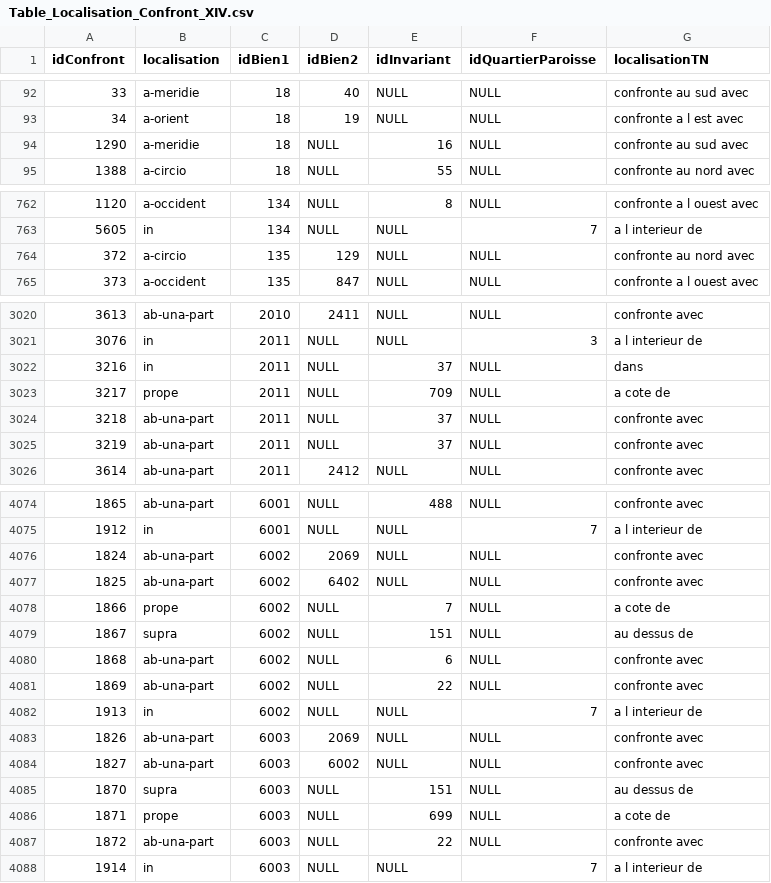
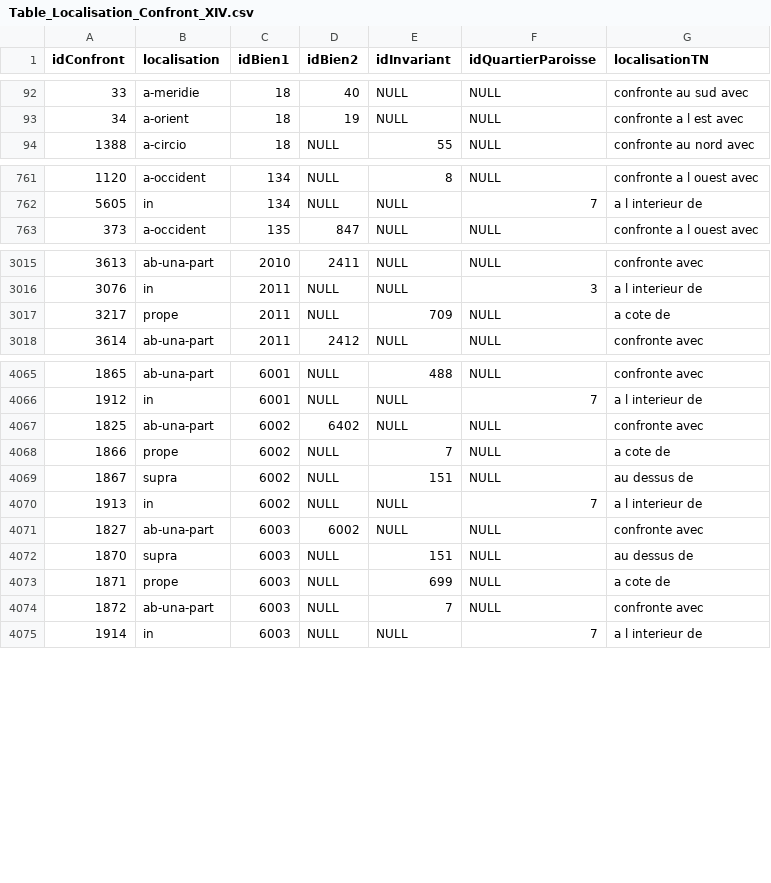
Before and after one commit to CompNet/MedievalAvignon, a CSV file: in/analysis/Table_Localisation_Confront_XIV.csv, drawn as a sheet; only a part is shown, gaps mark what is left out; the diff covers the shown part only.

Commit message:
updated data

```diff
--- a/in/analysis/Table_Localisation_Confront_XIV.csv
+++ b/in/analysis/Table_Localisation_Confront_XIV.csv
@@ -93,3 +93,2 @@
 34,a-orient,18,19,NULL,NULL,confronte a l est avec
-1290,a-meridie,18,NULL,16,NULL,confronte au sud avec
 1388,a-circio,18,NULL,55,NULL,confronte au nord avec
@@ -763,3 +762,2 @@
 5605,in,134,NULL,NULL,7,a l interieur de
-372,a-circio,135,129,NULL,NULL,confronte au nord avec
 373,a-occident,135,847,NULL,NULL,confronte a l ouest avec
@@ -3021,6 +3016,3 @@
 3076,in,2011,NULL,NULL,3,a l interieur de
-3216,in,2011,NULL,37,NULL,dans
 3217,prope,2011,NULL,709,NULL,a cote de
-3218,ab-una-part,2011,NULL,37,NULL,confronte avec
-3219,ab-una-part,2011,NULL,37,NULL,confronte avec
 3614,ab-una-part,2011,2412,NULL,NULL,confronte avec
@@ -4075,3 +4066,2 @@
 1912,in,6001,NULL,NULL,7,a l interieur de
-1824,ab-una-part,6002,2069,NULL,NULL,confronte avec
 1825,ab-una-part,6002,6402,NULL,NULL,confronte avec
@@ -4079,6 +4069,3 @@
 1867,supra,6002,NULL,151,NULL,au dessus de
-1868,ab-una-part,6002,NULL,6,NULL,confronte avec
-1869,ab-una-part,6002,NULL,22,NULL,confronte avec
 1913,in,6002,NULL,NULL,7,a l interieur de
-1826,ab-una-part,6003,2069,NULL,NULL,confronte avec
 1827,ab-una-part,6003,6002,NULL,NULL,confronte avec
@@ -4086,3 +4073,3 @@
 1871,prope,6003,NULL,699,NULL,a cote de
-1872,ab-una-part,6003,NULL,22,NULL,confronte avec
+1872,ab-una-part,6003,NULL,7,NULL,confronte avec
 1914,in,6003,NULL,NULL,7,a l interieur de
```
Also changed, not shown: 8 removed rows and 13 edited cells elsewhere in this file, in/analysis/Table_Bien.csv, in/analysis/Table_Bourg.csv, 1 other file.
